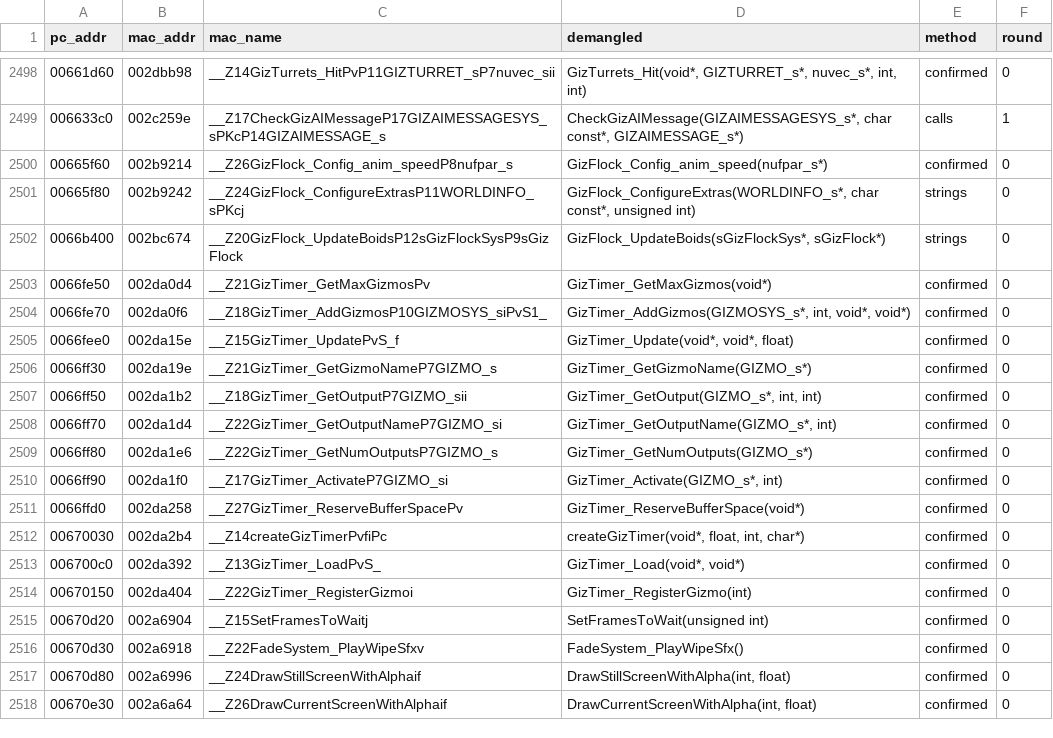
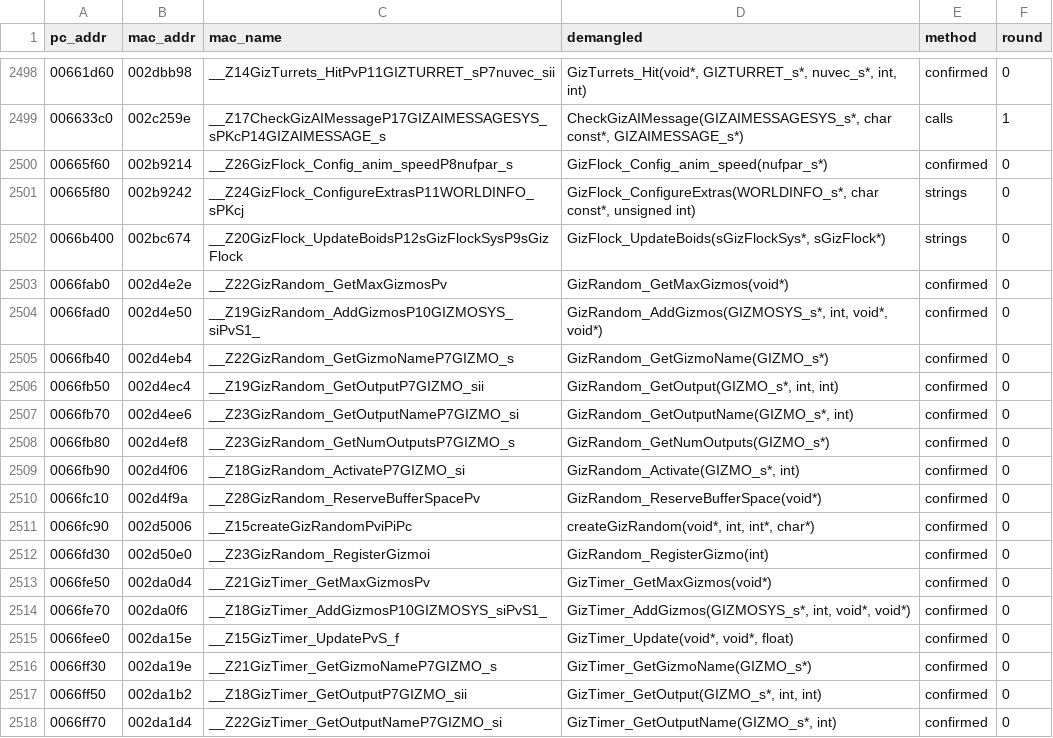
Before and after one commit to wasdhjklxyz/lbtvg, a CSV file: tools/symbols/pc-names.csv, drawn as a sheet; only a part is shown, gaps mark what is left out; the shorter side is filled out with more unchanged rows; the diff names each change by its address in the sheet, - before the commit and + after, or states it on an @@ line.

```diff
--- a/tools/symbols/pc-names.csv
+++ b/tools/symbols/pc-names.csv
+row 2503: 0066fab0 | 002d4e2e | __Z22GizRandom_GetMaxGizmosPv | GizRandom_GetMaxGizmos(void*) | confirmed | 0
+row 2504: 0066fad0 | 002d4e50 | __Z19GizRandom_AddGizmosP10GIZMOSYS_siPvS1_ | GizRandom_AddGizmos(GIZMOSYS_s*, int, void*, void*) | confirmed | 0
+row 2505: 0066fb40 | 002d4eb4 | __Z22GizRandom_GetGizmoNameP7GIZMO_s | GizRandom_GetGizmoName(GIZMO_s*) | confirmed | 0
+row 2506: 0066fb50 | 002d4ec4 | __Z19GizRandom_GetOutputP7GIZMO_sii | GizRandom_GetOutput(GIZMO_s*, int, int) | confirmed | 0
+row 2507: 0066fb70 | 002d4ee6 | __Z23GizRandom_GetOutputNameP7GIZMO_si | GizRandom_GetOutputName(GIZMO_s*, int) | confirmed | 0
+row 2508: 0066fb80 | 002d4ef8 | __Z23GizRandom_GetNumOutputsP7GIZMO_s | GizRandom_GetNumOutputs(GIZMO_s*) | confirmed | 0
+row 2509: 0066fb90 | 002d4f06 | __Z18GizRandom_ActivateP7GIZMO_si | GizRandom_Activate(GIZMO_s*, int) | confirmed | 0
+row 2510: 0066fc10 | 002d4f9a | __Z28GizRandom_ReserveBufferSpacePv | GizRandom_ReserveBufferSpace(void*) | confirmed | 0
+row 2511: 0066fc90 | 002d5006 | __Z15createGizRandomPviPiPc | createGizRandom(void*, int, int*, char*) | confirmed | 0
+row 2512: 0066fd30 | 002d50e0 | __Z23GizRandom_RegisterGizmoi | GizRandom_RegisterGizmo(int) | confirmed | 0
```
Also changed, not shown: 6 other files.
